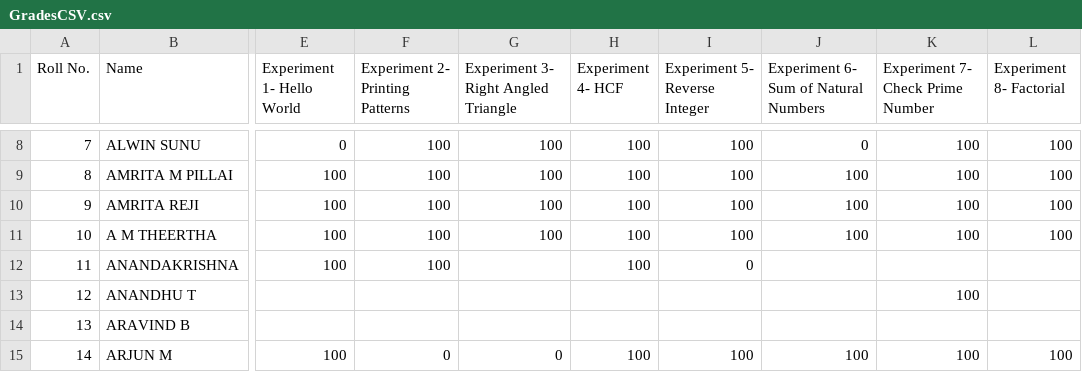
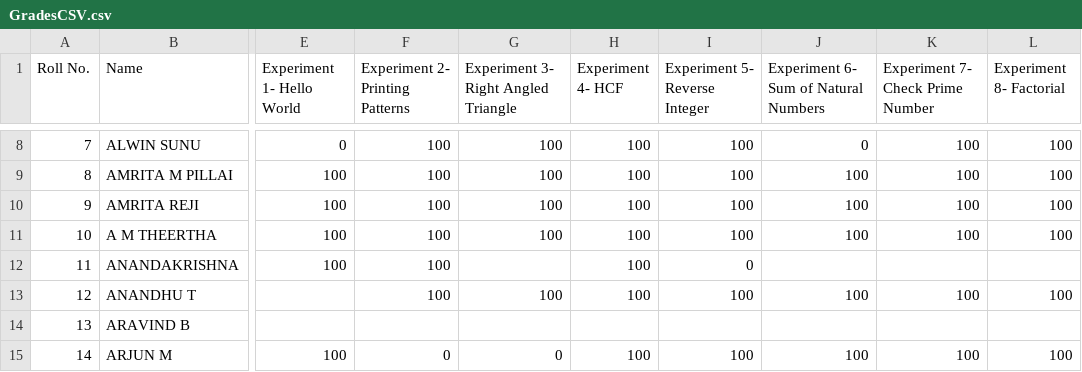
Before and after one commit to merlin2410/OOPS-Lab-Status, a CSV file: GradesCSV.csv, drawn as a sheet; only a part is shown, gaps mark what is left out; the diff names each change by its address in the sheet, - before the commit and + after, or states it on an @@ line.

Commit message:
updated scores again

```diff
--- a/GradesCSV.csv
+++ b/GradesCSV.csv
-F13 (Experiment 2- Printing Patterns): (empty)
+F13 (Experiment 2- Printing Patterns): 100
-G13: (empty)
+G13: 100
-H13 (Experiment 4- HCF): (empty)
+H13 (Experiment 4- HCF): 100
-I13 (Experiment 5- Reverse Integer): (empty)
+I13 (Experiment 5- Reverse Integer): 100
-J13: (empty)
+J13: 100
-L13 (Experiment 8- Factorial): (empty)
+L13 (Experiment 8- Factorial): 100
```
